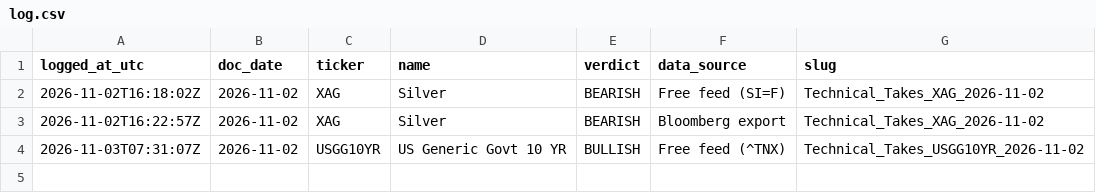
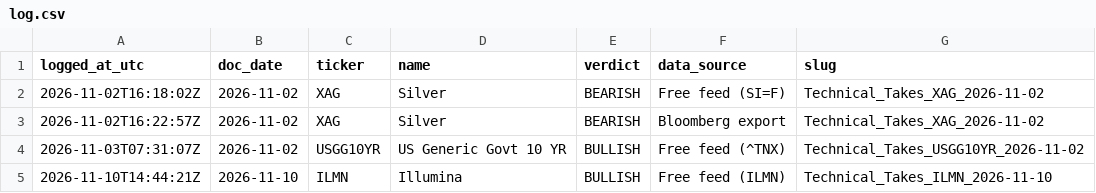
Before and after one commit to jb-db05/syz-technical-takes, a CSV file: usage/log.csv, drawn as a sheet; the diff names each change by its address in the sheet, - before the commit and + after, or states it on an @@ line.

Commit message:
usage: +1 document build(s)

```diff
--- a/usage/log.csv
+++ b/usage/log.csv
+row 5: 2026-11-10T14:44:21Z | 2026-11-10 | ILMN | Illumina | BULLISH | Free feed (ILMN) | Technical_Takes_ILMN_2026-11-10
```
